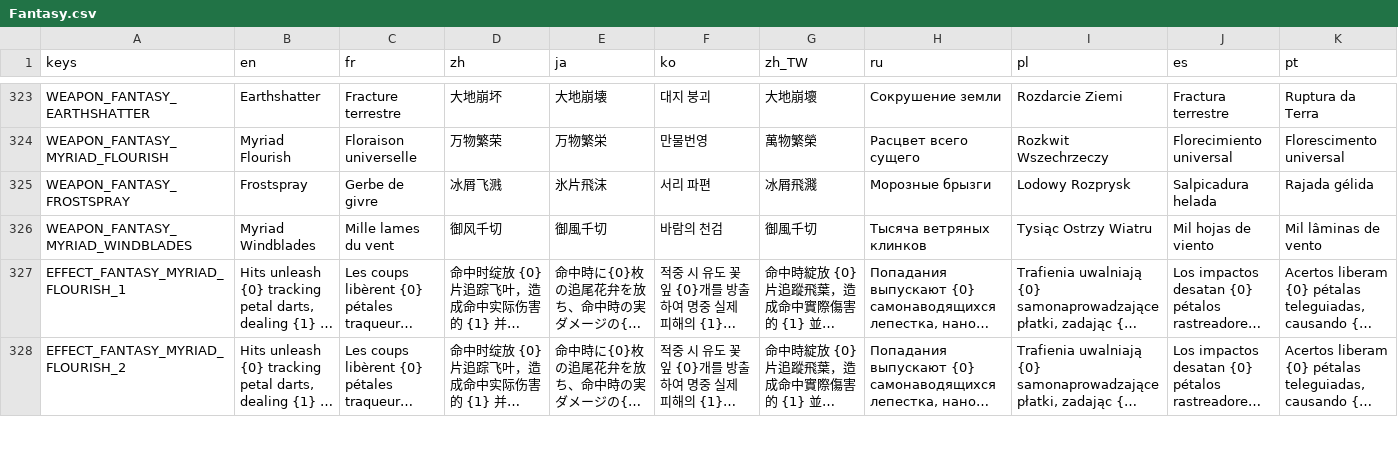
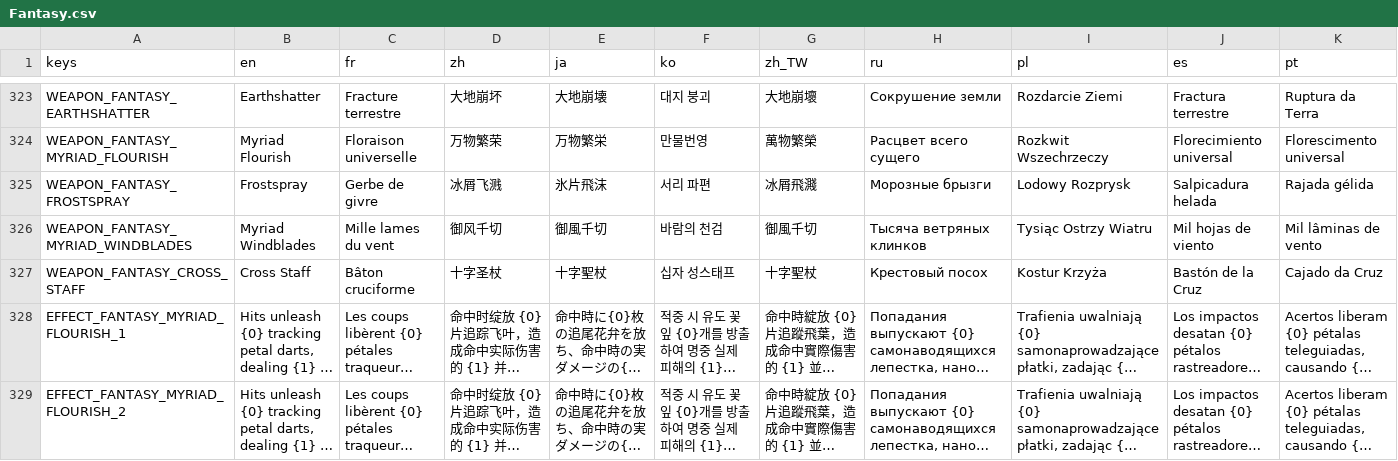
Before and after one commit to CaveGood/Yoko-Fantasy, a CSV file: translations/Fantasy.csv, drawn as a sheet; only a part is shown, gaps mark what is left out; long unchanged cells end in …; rows hold the shown columns only; the diff names each change by its address in the sheet, - before the commit and + after, or states it on an @@ line.

Commit message:
feat: add cross staff weapon

```diff
--- a/translations/Fantasy.csv
+++ b/translations/Fantasy.csv
+row 327: WEAPON_FANTASY_CROSS_STAFF | Cross Staff | Bâton cruciforme | 十字圣杖 | 十字聖杖 | 십자 성스태프 | 十字聖杖 | Крестовый посох | Kostur Krzyża | Bastón de la Cruz | Cajado da Cruz
```
Also changed, not shown: 16 other files.
